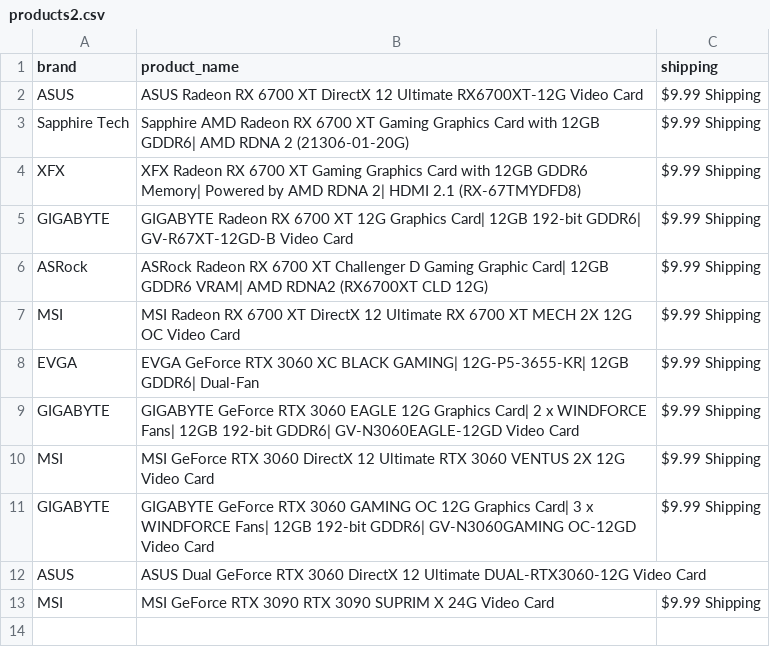
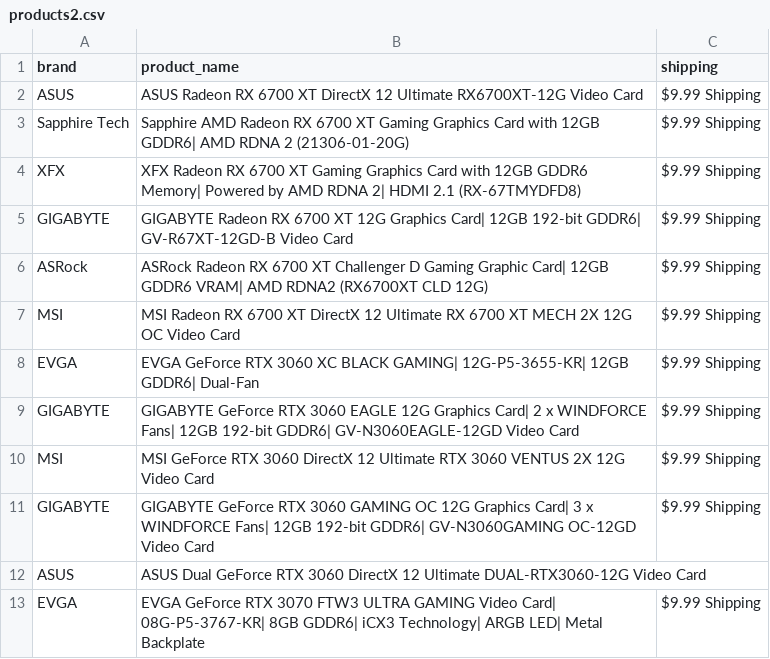
Before and after one commit to edwsqa/Crawler, a CSV file: files/products2.csv, drawn as a sheet.

```diff
--- a/files/products2.csv
+++ b/files/products2.csv
@@ -12,2 +12,2 @@ GIGABYTE,GIGABYTE GeForce RTX 3060 GAMING OC 12G Graphics Card| 3 x WINDFORCE Fa
 ASUS,ASUS Dual GeForce RTX 3060 DirectX 12 Ultimate DUAL-RTX3060-12G Video Card,
-MSI,MSI GeForce RTX 3090 RTX 3090 SUPRIM X 24G Video Card,$9.99 Shipping
+EVGA,EVGA GeForce RTX 3070 FTW3 ULTRA GAMING Video Card| 08G-P5-3767-KR| 8GB GDDR6| iCX3 Technology| ARGB LED| Metal Backplate,$9.99 Shipping
```
Also changed, not shown: files/WeatherKajaani.csv, files/WeatherOulu.csv, 1 other file.
